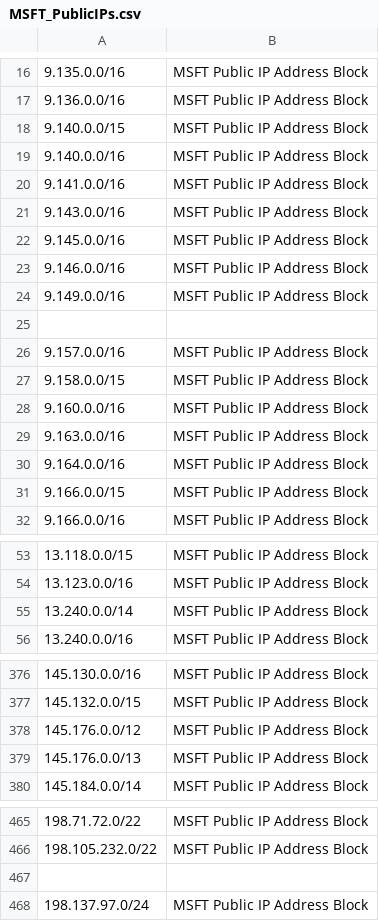
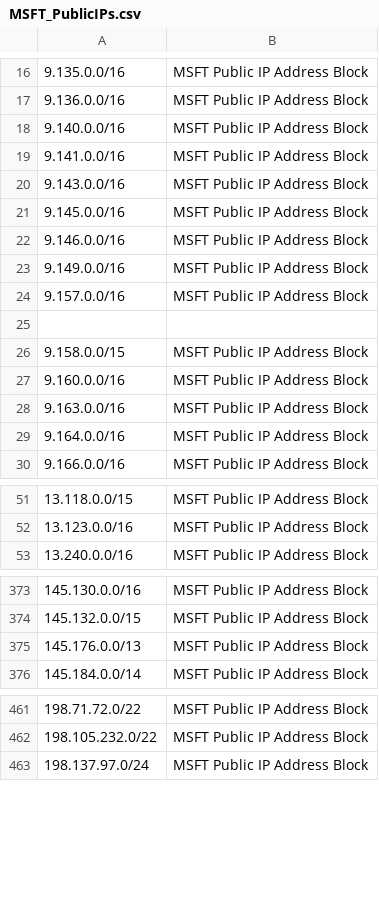
Before and after one commit to ashwin-patil/mstic, a CSV file: PublicFeeds/MSFTIPRanges/MSFT_PublicIPs.csv, drawn as a sheet; only a part is shown, gaps mark what is left out; removed rows and columns are numbered as before the commit, all else as after; the diff names each change by its address in the sheet, - before the commit and + after, or states it on an @@ line.

```diff
--- a/PublicFeeds/MSFTIPRanges/MSFT_PublicIPs.csv
+++ b/PublicFeeds/MSFTIPRanges/MSFT_PublicIPs.csv
-row 18: 9.140.0.0/15 | MSFT Public IP Address Block
@@ row 26 moved to row 24: 9.157.0.0/16 @@
-row 31: 9.166.0.0/15 | MSFT Public IP Address Block
-row 55: 13.240.0.0/14 | MSFT Public IP Address Block
-row 378: 145.176.0.0/12 | MSFT Public IP Address Block
-row 467: (empty)
```
